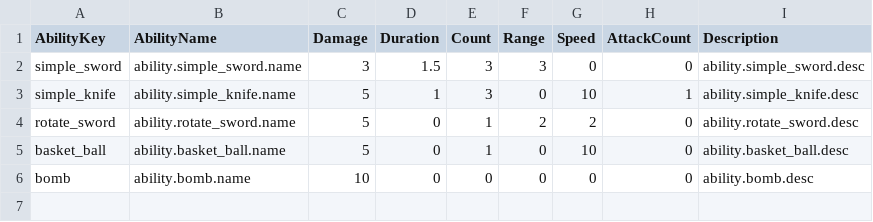
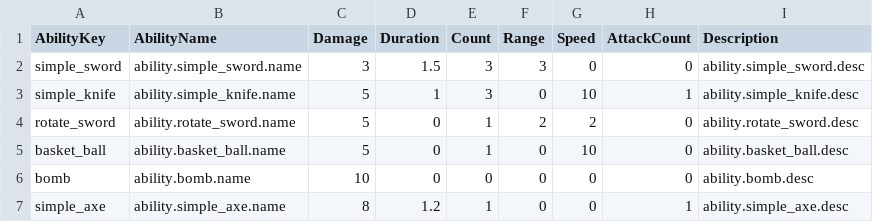
Before and after one commit to yurisachan16-creator/Vampire-Survivor-like, a CSV file: Assets/StreamingAssets/Config/AbilityConfig_i18n.csv, drawn as a sheet; the diff names each change by its address in the sheet, - before the commit and + after, or states it on an @@ line.

```diff
--- a/Assets/StreamingAssets/Config/AbilityConfig_i18n.csv
+++ b/Assets/StreamingAssets/Config/AbilityConfig_i18n.csv
+row 7: simple_axe | ability.simple_axe.name | 8 | 1.2 | 1 | 0 | 0 | 1 | ability.simple_axe.desc
```
Also changed, not shown: Assets/StreamingAssets/Config/AbilityConfig.csv, Assets/StreamingAssets/Localization/ability.zh-Hans.csv, 40 other files.
